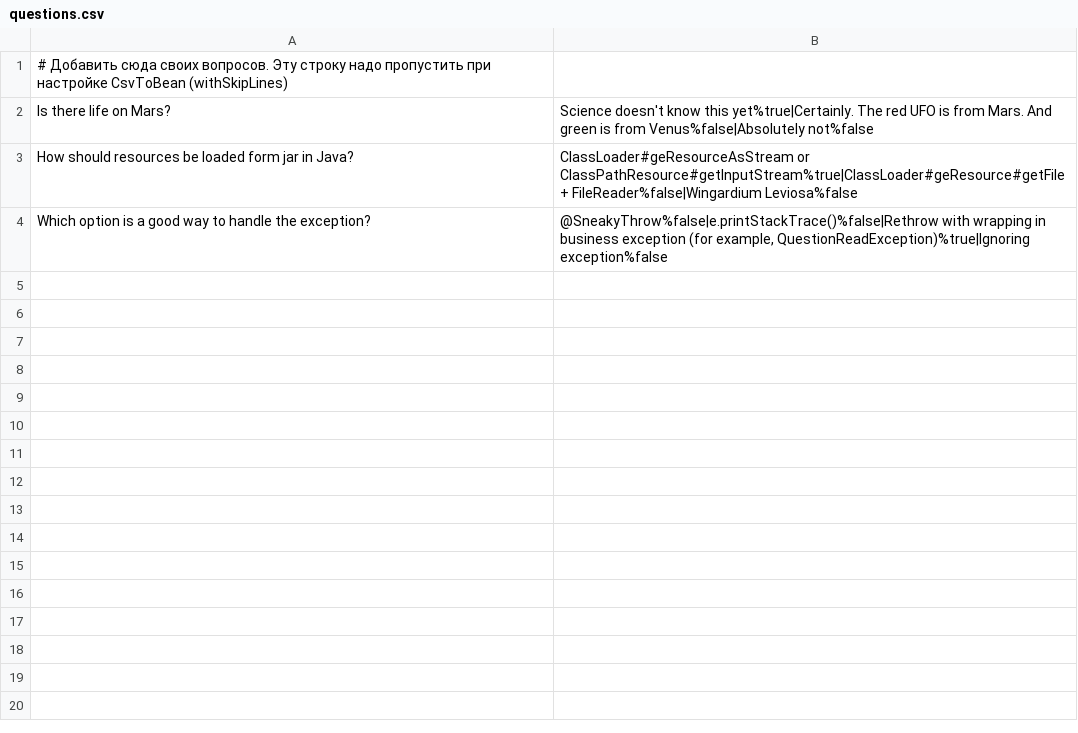
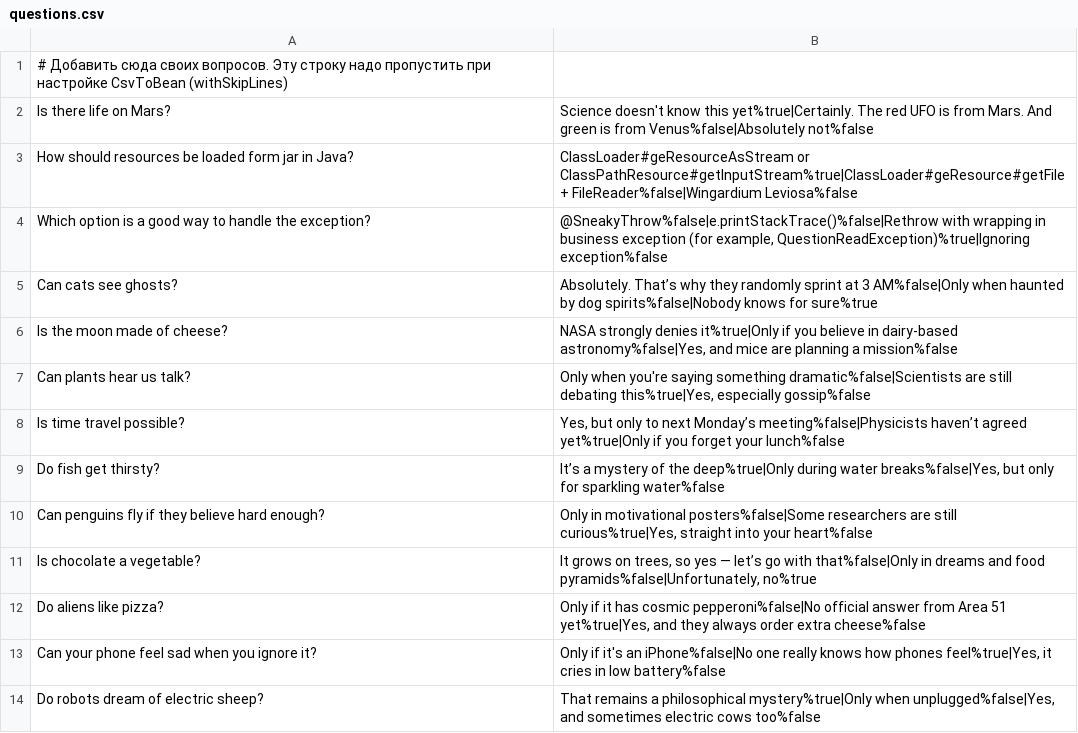
Before and after one commit to AlexShintar/2025-03-otus-sring-shintar, a CSV file: hw03/src/main/resources/questions.csv, drawn as a sheet.

```diff
--- a/hw03/src/main/resources/questions.csv
+++ b/hw03/src/main/resources/questions.csv
@@ -4 +4,11 @@ How should resources be loaded form jar in Java?;ClassLoader#geResourceAsStream
 Which option is a good way to handle the exception?;@SneakyThrow%false|e.printStackTrace()%false|Rethrow with wrapping in business exception (for example, QuestionReadException)%true|Ignoring exception%false
+Can cats see ghosts?;Absolutely. That’s why they randomly sprint at 3 AM%false|Only when haunted by dog spirits%false|Nobody knows for sure%true
+Is the moon made of cheese?;NASA strongly denies it%true|Only if you believe in dairy-based astronomy%false|Yes, and mice are planning a mission%false
+Can plants hear us talk?;Only when you're saying something dramatic%false|Scientists are still debating this%true|Yes, especially gossip%false
+Is time travel possible?;Yes, but only to next Monday’s meeting%false|Physicists haven’t agreed yet%true|Only if you forget your lunch%false
+Do fish get thirsty?;It’s a mystery of the deep%true|Only during water breaks%false|Yes, but only for sparkling water%false
+Can penguins fly if they believe hard enough?;Only in motivational posters%false|Some researchers are still curious%true|Yes, straight into your heart%false
+Is chocolate a vegetable?;It grows on trees, so yes — let’s go with that%false|Only in dreams and food pyramids%false|Unfortunately, no%true
+Do aliens like pizza?;Only if it has cosmic pepperoni%false|No official answer from Area 51 yet%true|Yes, and they always order extra cheese%false
+Can your phone feel sad when you ignore it?;Only if it's an iPhone%false|No one really knows how phones feel%true|Yes, it cries in low battery%false
+Do robots dream of electric sheep?;That remains a philosophical mystery%true|Only when unplugged%false|Yes, and sometimes electric cows too%false
```
Also changed, not shown: hw03/src/main/resources/questions_ru.csv, 16 other files.
